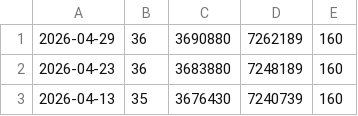
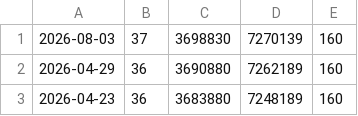
Before and after one commit to opensourcepledge/opensourcepledge.com, a CSV file: data/history.csv, drawn as a sheet; only a part is shown; the shorter side is filled out with more unchanged rows.

Commit message:
Add changes to data/ (automated commit)

```diff
--- a/data/history.csv
+++ b/data/history.csv
@@ -1 +1,2 @@
+2026-08-03,37,3698830,7270139,160
 2026-04-29,36,3690880,7262189,160
```
Also changed, not shown: 1 other file.
